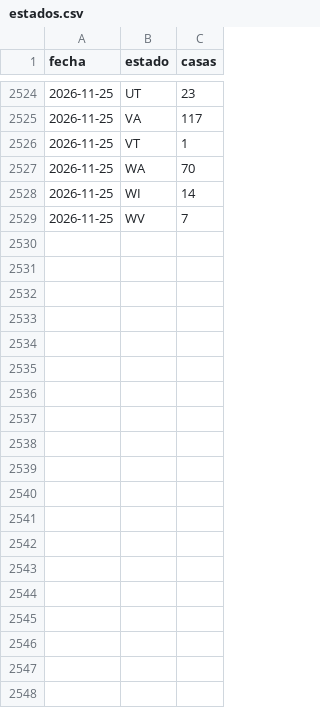
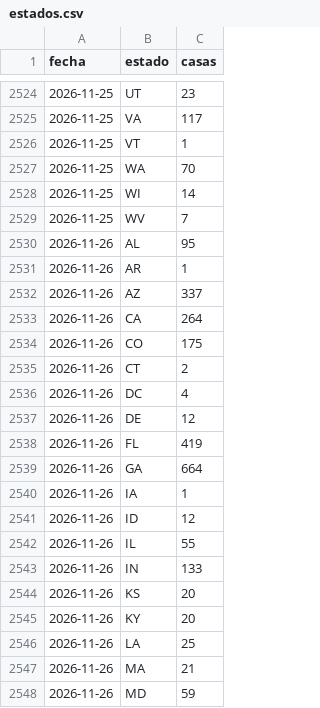
Before and after one commit to feralvro/Projects, a CSV file: data/estados.csv, drawn as a sheet; only a part is shown, gaps mark what is left out; the diff covers the shown part only; the diff names each change by its address in the sheet, - before the commit and + after, or states it on an @@ line.

```diff
--- a/data/estados.csv
+++ b/data/estados.csv
+row 2530: 2026-11-26 | AL | 95
+row 2531: 2026-11-26 | AR | 1
+row 2532: 2026-11-26 | AZ | 337
+row 2533: 2026-11-26 | CA | 264
+row 2534: 2026-11-26 | CO | 175
+row 2535: 2026-11-26 | CT | 2
+row 2536: 2026-11-26 | DC | 4
+row 2537: 2026-11-26 | DE | 12
+row 2538: 2026-11-26 | FL | 419
+row 2539: 2026-11-26 | GA | 664
+row 2540: 2026-11-26 | IA | 1
+row 2541: 2026-11-26 | ID | 12
+row 2542: 2026-11-26 | IL | 55
+row 2543: 2026-11-26 | IN | 133
+row 2544: 2026-11-26 | KS | 20
+row 2545: 2026-11-26 | KY | 20
+row 2546: 2026-11-26 | LA | 25
+row 2547: 2026-11-26 | MA | 21
+row 2548: 2026-11-26 | MD | 59
```
Also changed, not shown: 24 added rows elsewhere in this file, data/historico.csv, data/precios.csv, 14 other files.
